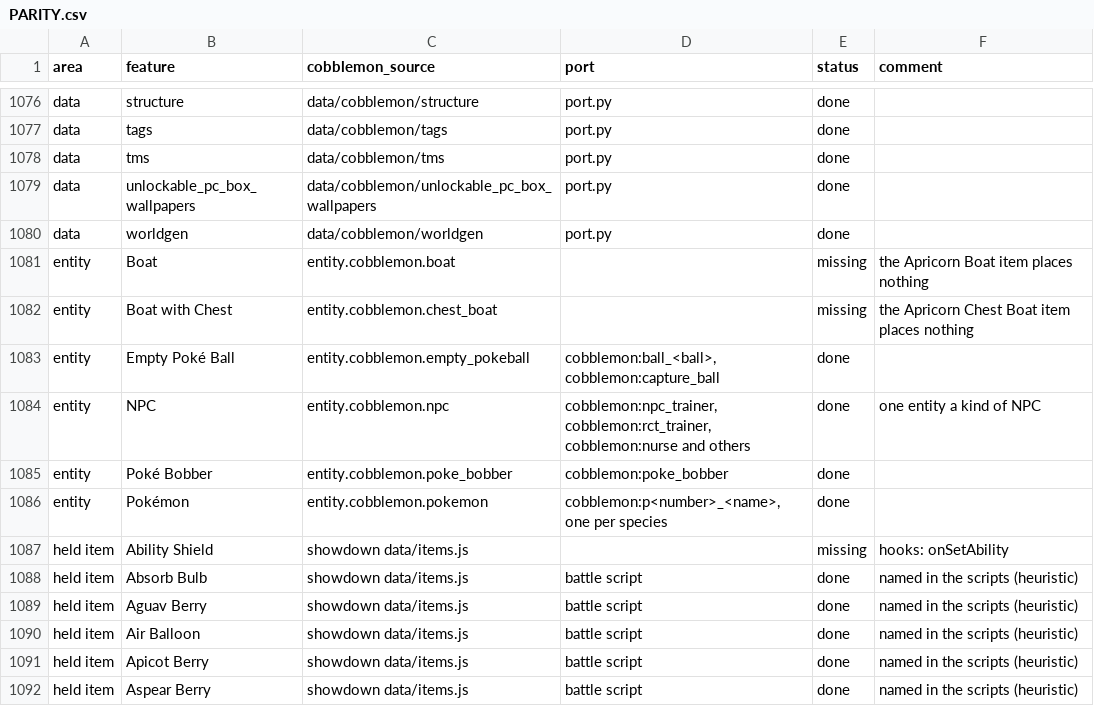
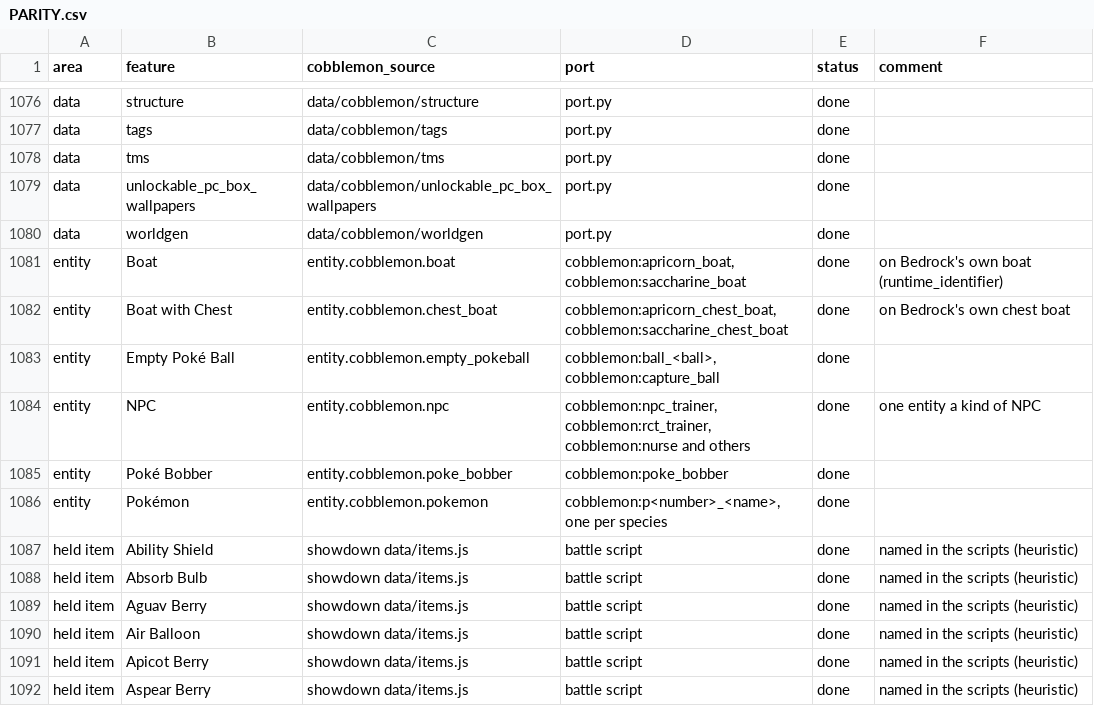
Before and after one commit to kirbycope/cobblemon-bedrock, a CSV file: PARITY.csv, drawn as a sheet; only a part is shown, gaps mark what is left out; the diff covers the shown part only.

```diff
--- a/PARITY.csv
+++ b/PARITY.csv
@@ -1080,4 +1080,4 @@ data,unlockable_pc_box_wallpapers,data/cobblemon/unlockable_pc_box_wallpapers,po
 data,worldgen,data/cobblemon/worldgen,port.py,done,
-entity,Boat,entity.cobblemon.boat,,missing,the Apricorn Boat item places nothing
-entity,Boat with Chest,entity.cobblemon.chest_boat,,missing,the Apricorn Chest Boat item places nothing
+entity,Boat,entity.cobblemon.boat,"cobblemon:apricorn_boat, cobblemon:saccharine_boat",done,on Bedrock's own boat (runtime_identifier)
+entity,Boat with Chest,entity.cobblemon.chest_boat,"cobblemon:apricorn_chest_boat, cobblemon:saccharine_chest_boat",done,on Bedrock's own chest boat
 entity,Empty Poké Ball,entity.cobblemon.empty_pokeball,"cobblemon:ball_<ball>, cobblemon:capture_ball",done,
@@ -1086,3 +1086,3 @@ entity,Poké Bobber,entity.cobblemon.poke_bobber,cobblemon:poke_bobber,done,
 entity,Pokémon,entity.cobblemon.pokemon,"cobblemon:p<number>_<name>, one per species",done,
-held item,Ability Shield,showdown data/items.js,,missing,hooks: onSetAbility
+held item,Ability Shield,showdown data/items.js,battle script,done,named in the scripts (heuristic)
 held item,Absorb Bulb,showdown data/items.js,battle script,done,named in the scripts (heuristic)
```
Also changed, not shown: 8 added rows and 8 removed rows elsewhere in this file, 4 other files.
